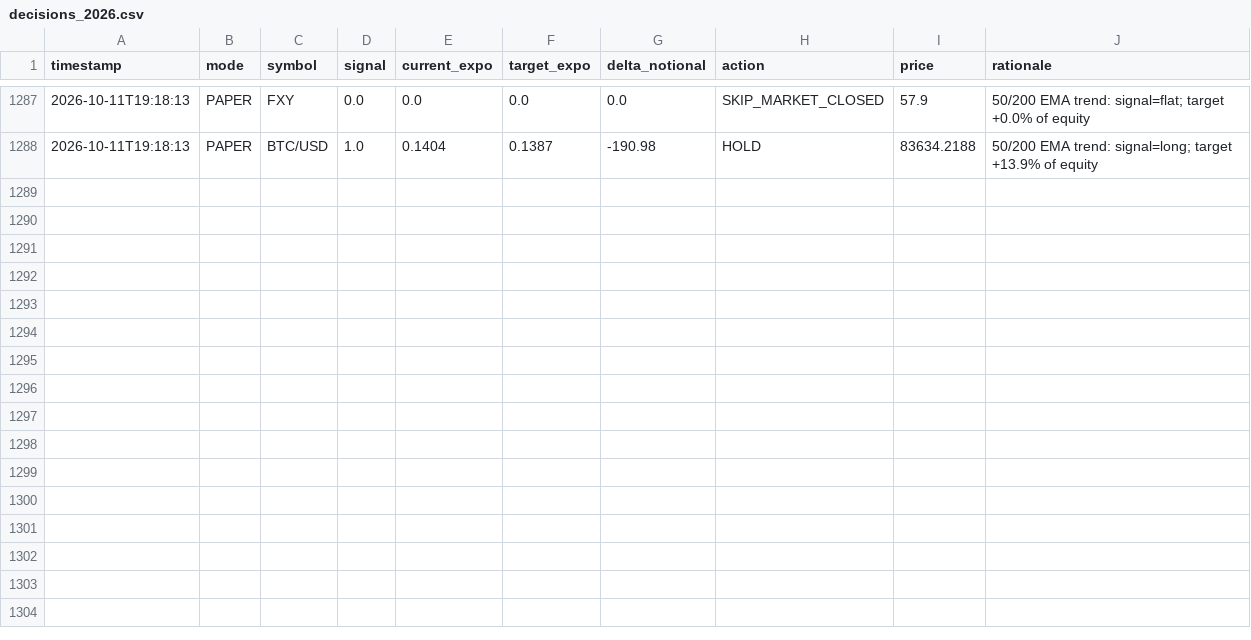
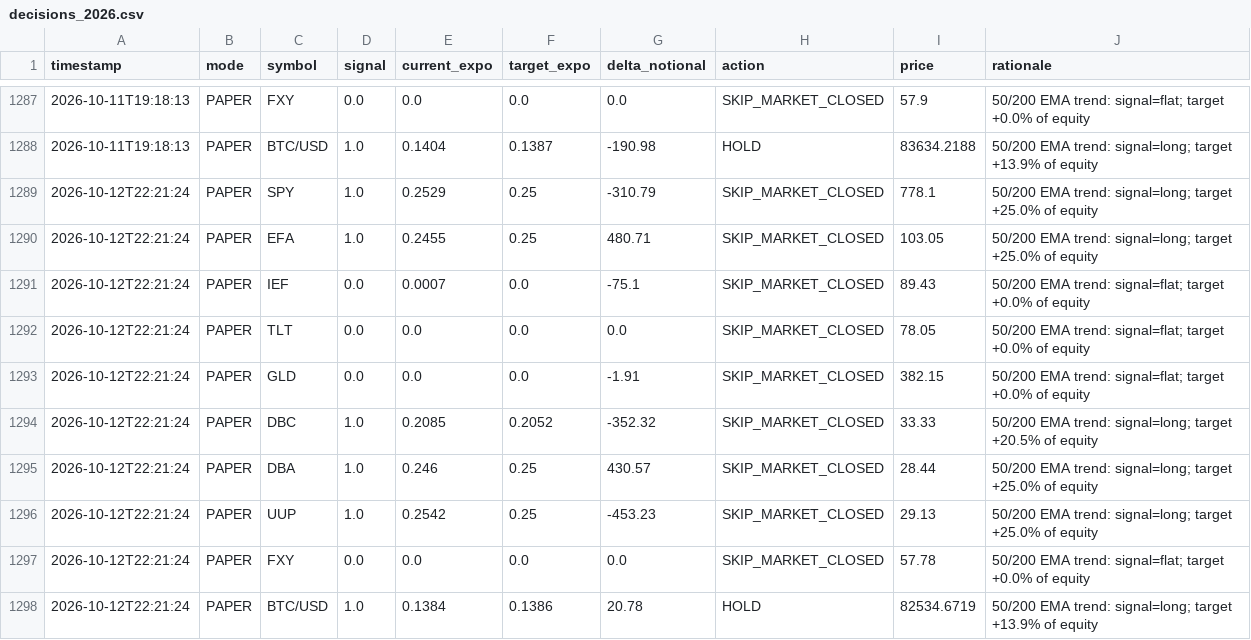
Before and after one commit to snig-17/alpaca-trend-bot, a CSV file: journal/decisions_2026.csv, drawn as a sheet; only a part is shown, gaps mark what is left out; the diff names each change by its address in the sheet, - before the commit and + after, or states it on an @@ line.

Commit message:
bot run 2026-10-12T22:21:24Z [skip ci]

```diff
--- a/journal/decisions_2026.csv
+++ b/journal/decisions_2026.csv
+row 1289: 2026-10-12T22:21:24 | PAPER | SPY | 1.0 | 0.2529 | 0.25 | -310.79 | SKIP_MARKET_CLOSED | 778.1 | 50/200 EMA trend: signal=long; target +25.0% of equity
+row 1290: 2026-10-12T22:21:24 | PAPER | EFA | 1.0 | 0.2455 | 0.25 | 480.71 | SKIP_MARKET_CLOSED | 103.05 | 50/200 EMA trend: signal=long; target +25.0% of equity
+row 1291: 2026-10-12T22:21:24 | PAPER | IEF | 0.0 | 0.0007 | 0.0 | -75.1 | SKIP_MARKET_CLOSED | 89.43 | 50/200 EMA trend: signal=flat; target +0.0% of equity
+row 1292: 2026-10-12T22:21:24 | PAPER | TLT | 0.0 | 0.0 | 0.0 | 0.0 | SKIP_MARKET_CLOSED | 78.05 | 50/200 EMA trend: signal=flat; target +0.0% of equity
+row 1293: 2026-10-12T22:21:24 | PAPER | GLD | 0.0 | 0.0 | 0.0 | -1.91 | SKIP_MARKET_CLOSED | 382.15 | 50/200 EMA trend: signal=flat; target +0.0% of equity
+row 1294: 2026-10-12T22:21:24 | PAPER | DBC | 1.0 | 0.2085 | 0.2052 | -352.32 | SKIP_MARKET_CLOSED | 33.33 | 50/200 EMA trend: signal=long; target +20.5% of equity
+row 1295: 2026-10-12T22:21:24 | PAPER | DBA | 1.0 | 0.246 | 0.25 | 430.57 | SKIP_MARKET_CLOSED | 28.44 | 50/200 EMA trend: signal=long; target +25.0% of equity
+row 1296: 2026-10-12T22:21:24 | PAPER | UUP | 1.0 | 0.2542 | 0.25 | -453.23 | SKIP_MARKET_CLOSED | 29.13 | 50/200 EMA trend: signal=long; target +25.0% of equity
+row 1297: 2026-10-12T22:21:24 | PAPER | FXY | 0.0 | 0.0 | 0.0 | 0.0 | SKIP_MARKET_CLOSED | 57.78 | 50/200 EMA trend: signal=flat; target +0.0% of equity
+row 1298: 2026-10-12T22:21:24 | PAPER | BTC/USD | 1.0 | 0.1384 | 0.1386 | 20.78 | HOLD | 82534.6719 | 50/200 EMA trend: signal=long; target +13.9% of equity
```
Also changed, not shown: journal/pnl.csv, 1 other file.
